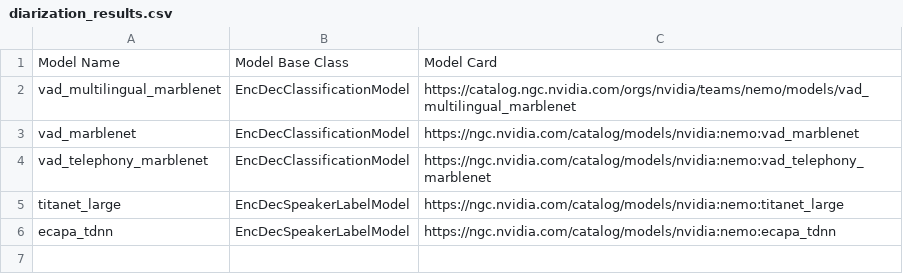
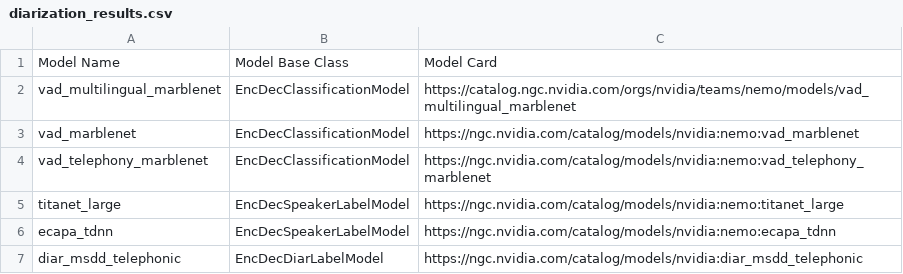
Before and after one commit to NVIDIA-NeMo/NeMo, a CSV file: docs/source/asr/speaker_diarization/data/diarization_results.csv, drawn as a sheet.

Commit message:
Tutorials and Docs for Multi-scale Diarization Decoder (#4930)
Signed-off-by: Taejin Park <tango4j@gmail.com>
Co-authored-by: SeanNaren <snarenthiran@nvidia.com>
Co-authored-by: Nithin Rao <nithinrao.koluguri@gmail.com>

```diff
--- a/docs/source/asr/speaker_diarization/data/diarization_results.csv
+++ b/docs/source/asr/speaker_diarization/data/diarization_results.csv
@@ -6 +6,2 @@ titanet_large,EncDecSpeakerLabelModel,"https://ngc.nvidia.com/catalog/models/nvi
 ecapa_tdnn,EncDecSpeakerLabelModel,"https://ngc.nvidia.com/catalog/models/nvidia:nemo:ecapa_tdnn"
+diar_msdd_telephonic,EncDecDiarLabelModel,"https://ngc.nvidia.com/catalog/models/nvidia:diar_msdd_telephonic"
```
Also changed, not shown: 42 other files.
